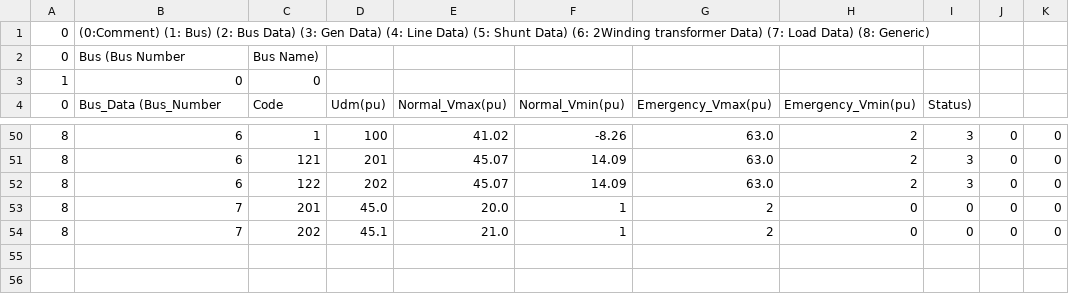
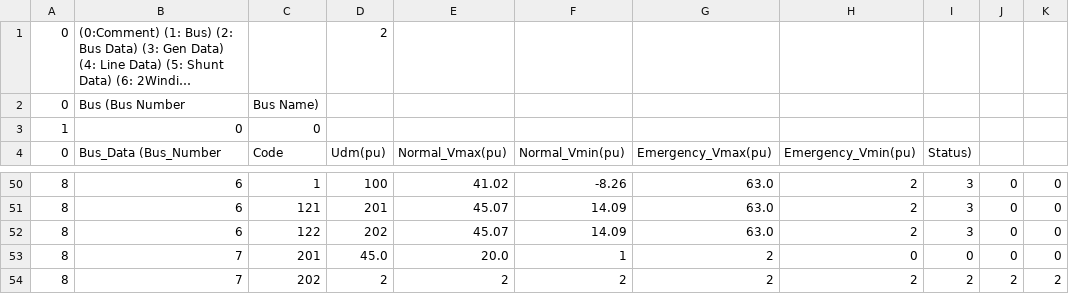
Before and after one commit to nguyentrinhtuan1996/PTN_DN, a CSV file: file/savnw.csv, drawn as a sheet; only a part is shown, gaps mark what is left out; long unchanged cells end in …; the diff names each change by its address in the sheet, - before the commit and + after, or states it on an @@ line.

```diff
--- a/file/savnw.csv
+++ b/file/savnw.csv
-D1 (Udm(pu)): (empty)
+D1 (Udm(pu)): 2
-D54 (Udm(pu)): 45.1
+D54 (Udm(pu)): 2
-E54 (Normal_Vmax(pu)): 21.0
+E54 (Normal_Vmax(pu)): 2
-F54 (Normal_Vmin(pu)): 1
+F54 (Normal_Vmin(pu)): 2
-H54 (Emergency_Vmin(pu)): 0
+H54 (Emergency_Vmin(pu)): 2
-I54 (Status)): 0
+I54 (Status)): 2
-J54: 0
+J54: 2
-K54: 0
+K54: 2
```
Also changed, not shown: file/savnw_out.csv, 4 other files.
